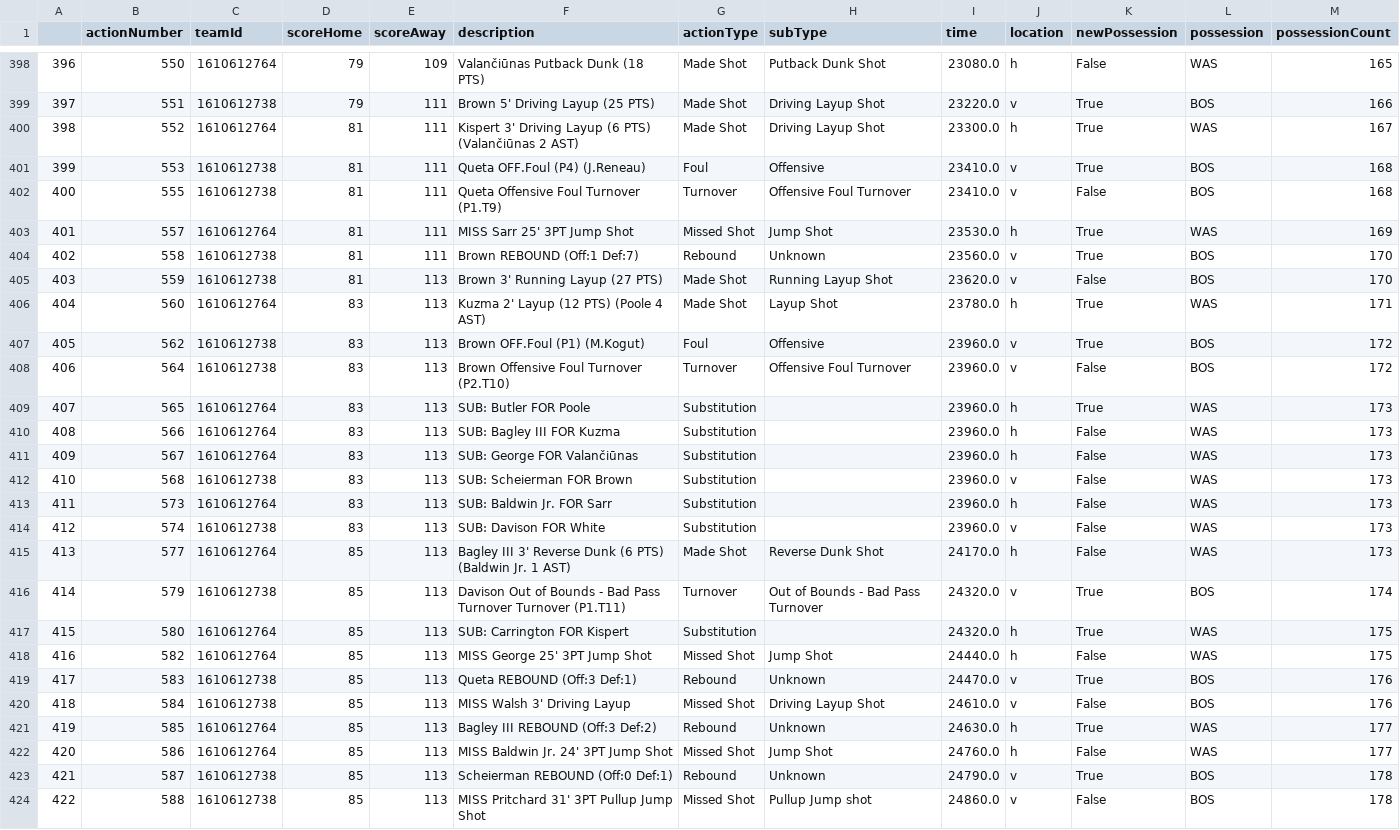
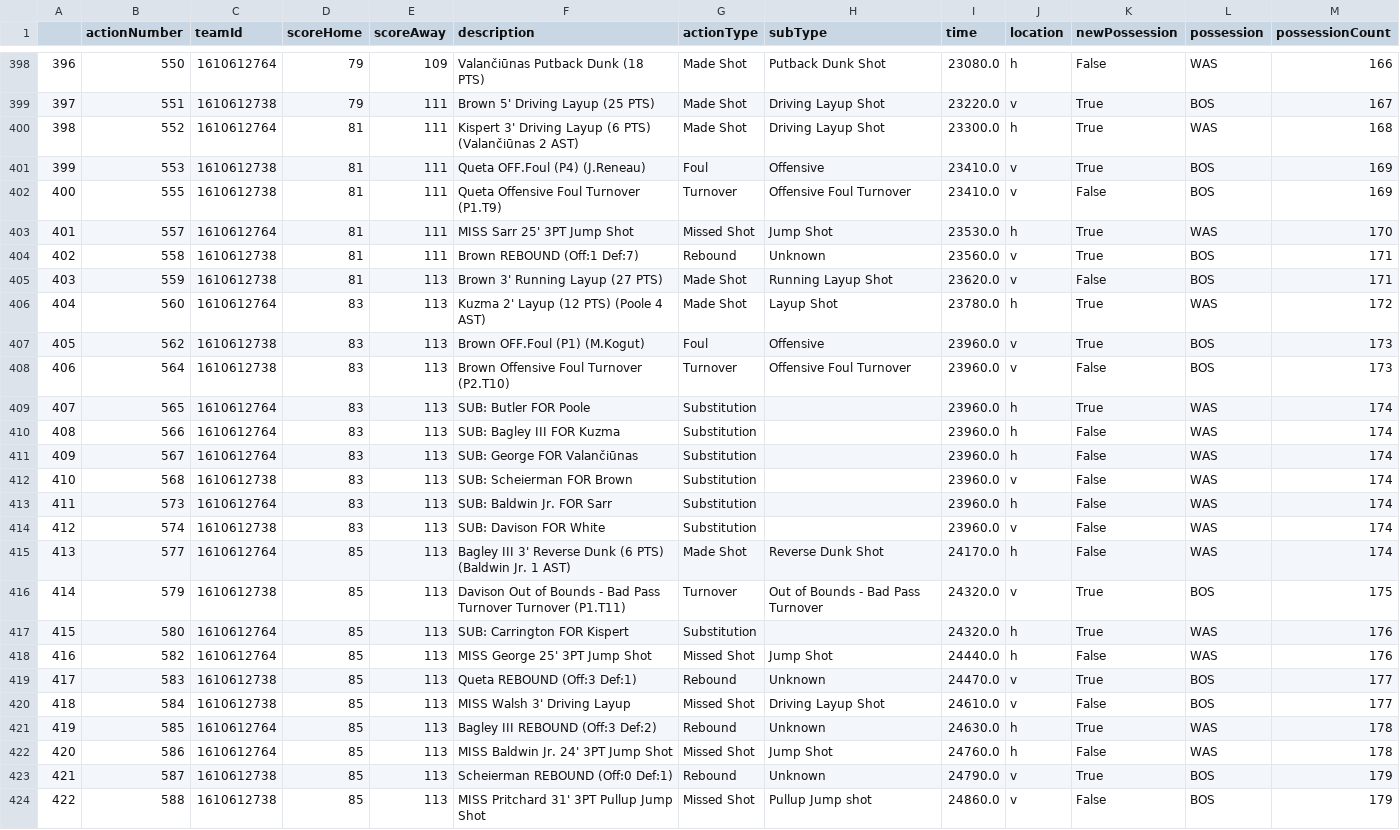
Before and after one commit to dominik-sv/NBA-Adjusted-Plus-Minus, a CSV file: plays/plays_27.csv, drawn as a sheet; only a part is shown, gaps mark what is left out; the diff covers the shown part only.

```diff
--- a/plays/plays_27.csv
+++ b/plays/plays_27.csv
@@ -398,27 +398,27 @@
-396,550,1610612764,79,109,Valančiūnas Putback Dunk (18 PTS),Made Shot,Putback Dunk Shot,23080.0,h,False,WAS,165
-397,551,1610612738,79,111,Brown 5' Driving Layup (25 PTS),Made Shot,Driving Layup Shot,23220.0,v,True,BOS,166
-398,552,1610612764,81,111,Kispert 3' Driving Layup (6 PTS) (Valančiūnas 2 AST),Made Shot,Driving Layup Shot,23300.0,h,True,WAS,167
-399,553,1610612738,81,111,Queta OFF.Foul (P4) (J.Reneau),Foul,Offensive,23410.0,v,True,BOS,168
-400,555,1610612738,81,111,Queta Offensive Foul Turnover (P1.T9),Turnover,Offensive Foul Turnover,23410.0,v,False,BOS,168
-401,557,1610612764,81,111,MISS Sarr 25' 3PT Jump Shot,Missed Shot,Jump Shot,23530.0,h,True,WAS,169
-402,558,1610612738,81,111,Brown REBOUND (Off:1 Def:7),Rebound,Unknown,23560.0,v,True,BOS,170
-403,559,1610612738,81,113,Brown 3' Running Layup (27 PTS),Made Shot,Running Layup Shot,23620.0,v,False,BOS,170
-404,560,1610612764,83,113,Kuzma 2' Layup (12 PTS) (Poole 4 AST),Made Shot,Layup Shot,23780.0,h,True,WAS,171
-405,562,1610612738,83,113,Brown OFF.Foul (P1) (M.Kogut),Foul,Offensive,23960.0,v,True,BOS,172
-406,564,1610612738,83,113,Brown Offensive Foul Turnover (P2.T10),Turnover,Offensive Foul Turnover,23960.0,v,False,BOS,172
-407,565,1610612764,83,113,SUB: Butler FOR Poole,Substitution,,23960.0,h,True,WAS,173
-408,566,1610612764,83,113,SUB: Bagley III FOR Kuzma,Substitution,,23960.0,h,False,WAS,173
-409,567,1610612764,83,113,SUB: George FOR Valančiūnas,Substitution,,23960.0,h,False,WAS,173
-410,568,1610612738,83,113,SUB: Scheierman FOR Brown,Substitution,,23960.0,v,False,WAS,173
-411,573,1610612764,83,113,SUB: Baldwin Jr. FOR Sarr,Substitution,,23960.0,h,False,WAS,173
-412,574,1610612738,83,113,SUB: Davison FOR White,Substitution,,23960.0,v,False,WAS,173
-413,577,1610612764,85,113,Bagley III 3' Reverse Dunk (6 PTS) (Baldwin Jr. 1 AST),Made Shot,Reverse Dunk Shot,24170.0,h,False,WAS,173
-414,579,1610612738,85,113,Davison Out of Bounds - Bad Pass Turnover Turnover (P1.T11),Turnover,Out of Bounds - Bad Pass Turnover,24320.0,v,True,BOS,174
-415,580,1610612764,85,113,SUB: Carrington FOR Kispert,Substitution,,24320.0,h,True,WAS,175
-416,582,1610612764,85,113,MISS George 25' 3PT Jump Shot,Missed Shot,Jump Shot,24440.0,h,False,WAS,175
-417,583,1610612738,85,113,Queta REBOUND (Off:3 Def:1),Rebound,Unknown,24470.0,v,True,BOS,176
-418,584,1610612738,85,113,MISS Walsh 3' Driving Layup,Missed Shot,Driving Layup Shot,24610.0,v,False,BOS,176
-419,585,1610612764,85,113,Bagley III REBOUND (Off:3 Def:2),Rebound,Unknown,24630.0,h,True,WAS,177
-420,586,1610612764,85,113,MISS Baldwin Jr. 24' 3PT Jump Shot,Missed Shot,Jump Shot,24760.0,h,False,WAS,177
-421,587,1610612738,85,113,Scheierman REBOUND (Off:0 Def:1),Rebound,Unknown,24790.0,v,True,BOS,178
-422,588,1610612738,85,113,MISS Pritchard 31' 3PT Pullup Jump Shot,Missed Shot,Pullup Jump shot,24860.0,v,False,BOS,178
+396,550,1610612764,79,109,Valančiūnas Putback Dunk (18 PTS),Made Shot,Putback Dunk Shot,23080.0,h,False,WAS,166
+397,551,1610612738,79,111,Brown 5' Driving Layup (25 PTS),Made Shot,Driving Layup Shot,23220.0,v,True,BOS,167
+398,552,1610612764,81,111,Kispert 3' Driving Layup (6 PTS) (Valančiūnas 2 AST),Made Shot,Driving Layup Shot,23300.0,h,True,WAS,168
+399,553,1610612738,81,111,Queta OFF.Foul (P4) (J.Reneau),Foul,Offensive,23410.0,v,True,BOS,169
+400,555,1610612738,81,111,Queta Offensive Foul Turnover (P1.T9),Turnover,Offensive Foul Turnover,23410.0,v,False,BOS,169
+401,557,1610612764,81,111,MISS Sarr 25' 3PT Jump Shot,Missed Shot,Jump Shot,23530.0,h,True,WAS,170
+402,558,1610612738,81,111,Brown REBOUND (Off:1 Def:7),Rebound,Unknown,23560.0,v,True,BOS,171
+403,559,1610612738,81,113,Brown 3' Running Layup (27 PTS),Made Shot,Running Layup Shot,23620.0,v,False,BOS,171
+404,560,1610612764,83,113,Kuzma 2' Layup (12 PTS) (Poole 4 AST),Made Shot,Layup Shot,23780.0,h,True,WAS,172
+405,562,1610612738,83,113,Brown OFF.Foul (P1) (M.Kogut),Foul,Offensive,23960.0,v,True,BOS,173
+406,564,1610612738,83,113,Brown Offensive Foul Turnover (P2.T10),Turnover,Offensive Foul Turnover,23960.0,v,False,BOS,173
+407,565,1610612764,83,113,SUB: Butler FOR Poole,Substitution,,23960.0,h,True,WAS,174
+408,566,1610612764,83,113,SUB: Bagley III FOR Kuzma,Substitution,,23960.0,h,False,WAS,174
+409,567,1610612764,83,113,SUB: George FOR Valančiūnas,Substitution,,23960.0,h,False,WAS,174
+410,568,1610612738,83,113,SUB: Scheierman FOR Brown,Substitution,,23960.0,v,False,WAS,174
+411,573,1610612764,83,113,SUB: Baldwin Jr. FOR Sarr,Substitution,,23960.0,h,False,WAS,174
+412,574,1610612738,83,113,SUB: Davison FOR White,Substitution,,23960.0,v,False,WAS,174
+413,577,1610612764,85,113,Bagley III 3' Reverse Dunk (6 PTS) (Baldwin Jr. 1 AST),Made Shot,Reverse Dunk Shot,24170.0,h,False,WAS,174
+414,579,1610612738,85,113,Davison Out of Bounds - Bad Pass Turnover Turnover (P1.T11),Turnover,Out of Bounds - Bad Pass Turnover,24320.0,v,True,BOS,175
+415,580,1610612764,85,113,SUB: Carrington FOR Kispert,Substitution,,24320.0,h,True,WAS,176
+416,582,1610612764,85,113,MISS George 25' 3PT Jump Shot,Missed Shot,Jump Shot,24440.0,h,False,WAS,176
+417,583,1610612738,85,113,Queta REBOUND (Off:3 Def:1),Rebound,Unknown,24470.0,v,True,BOS,177
+418,584,1610612738,85,113,MISS Walsh 3' Driving Layup,Missed Shot,Driving Layup Shot,24610.0,v,False,BOS,177
+419,585,1610612764,85,113,Bagley III REBOUND (Off:3 Def:2),Rebound,Unknown,24630.0,h,True,WAS,178
+420,586,1610612764,85,113,MISS Baldwin Jr. 24' 3PT Jump Shot,Missed Shot,Jump Shot,24760.0,h,False,WAS,178
+421,587,1610612738,85,113,Scheierman REBOUND (Off:0 Def:1),Rebound,Unknown,24790.0,v,True,BOS,179
+422,588,1610612738,85,113,MISS Pritchard 31' 3PT Pullup Jump Shot,Missed Shot,Pullup Jump shot,24860.0,v,False,BOS,179
```
Also changed, not shown: 114 edited cells elsewhere in this file, plays/plays_12.csv, plays/plays_15.csv, 15 other files.
